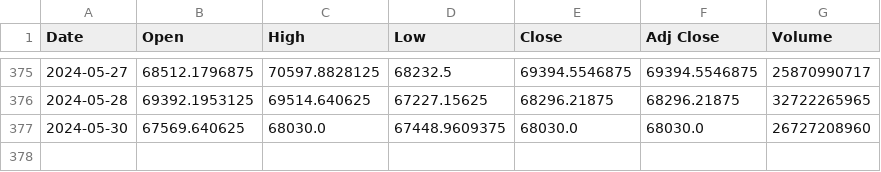
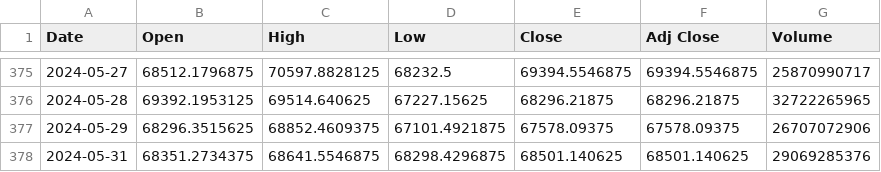
Before and after one commit to jayllfpt/crypto-predict, a CSV file: data/train_data.csv, drawn as a sheet; only a part is shown, gaps mark what is left out; removed rows and columns are numbered as before the commit, all else as after; the diff names each change by its address in the sheet, - before the commit and + after, or states it on an @@ line.

```diff
--- a/data/train_data.csv
+++ b/data/train_data.csv
-row 377: 2024-05-30 | 67569.640625 | 68030.0 | 67448.9609375 | 68030.0 | 68030.0 | 26727208960
+row 377: 2024-05-29 | 68296.3515625 | 68852.4609375 | 67101.4921875 | 67578.09375 | 67578.09375 | 26707072906
+row 378: 2024-05-31 | 68351.2734375 | 68641.5546875 | 68298.4296875 | 68501.140625 | 68501.140625 | 29069285376
```
Also changed, not shown: 11 other files.
